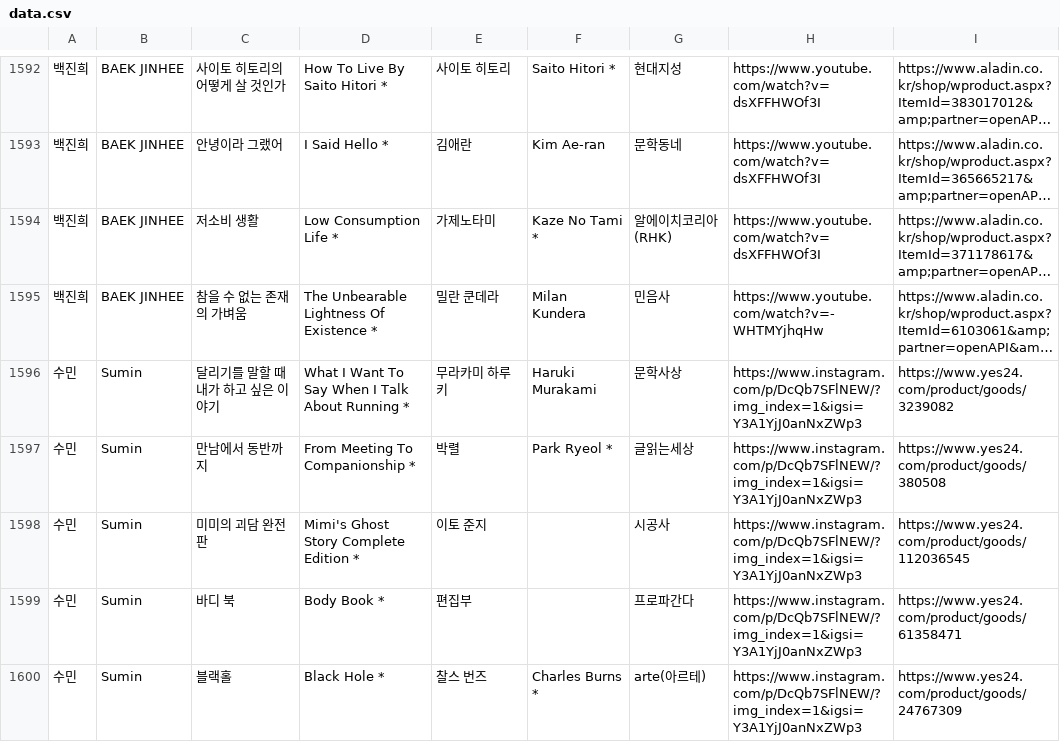
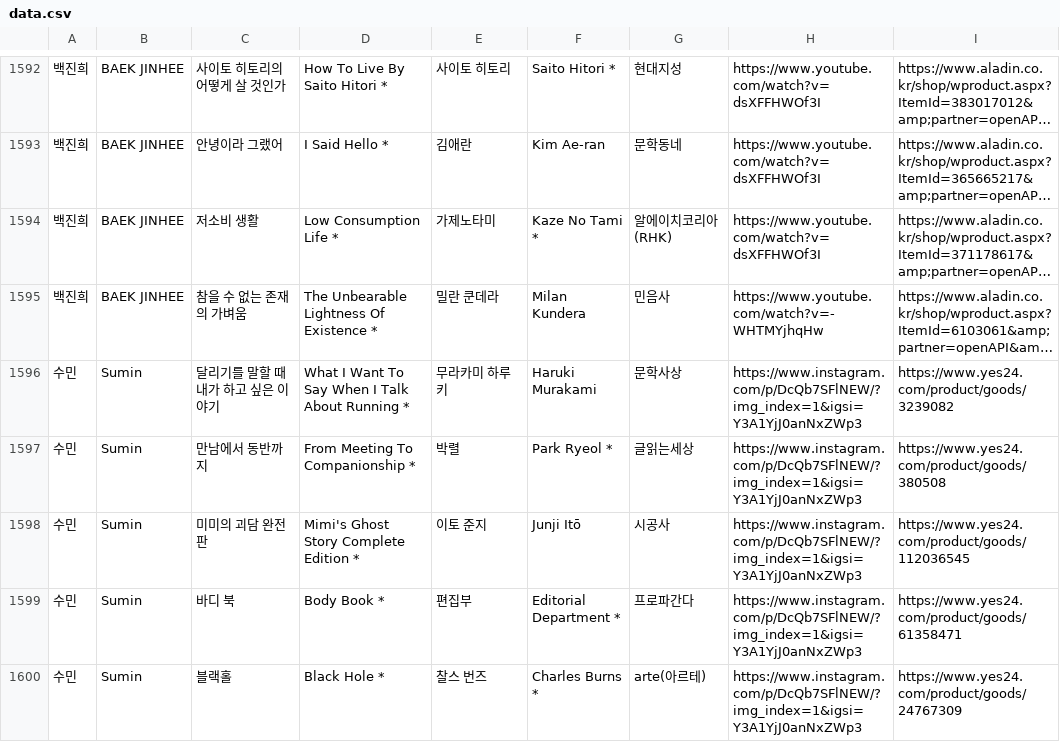
Before and after one commit to hwiruruk/favoread, a CSV file: data.csv, drawn as a sheet; only a part is shown, gaps mark what is left out; long unchanged cells end in …; the diff covers the shown part only; the diff names each change by its address in the sheet, - before the commit and + after, or states it on an @@ line.

Commit message:
편집기에서 데이터 업데이트 (2026-09-17 07:03)

```diff
--- a/data.csv
+++ b/data.csv
-F1598: (empty)
+F1598: Junji Itō
-F1599: (empty)
+F1599: Editorial Department *
```
Also changed, not shown: 37 edited cells elsewhere in this file.
